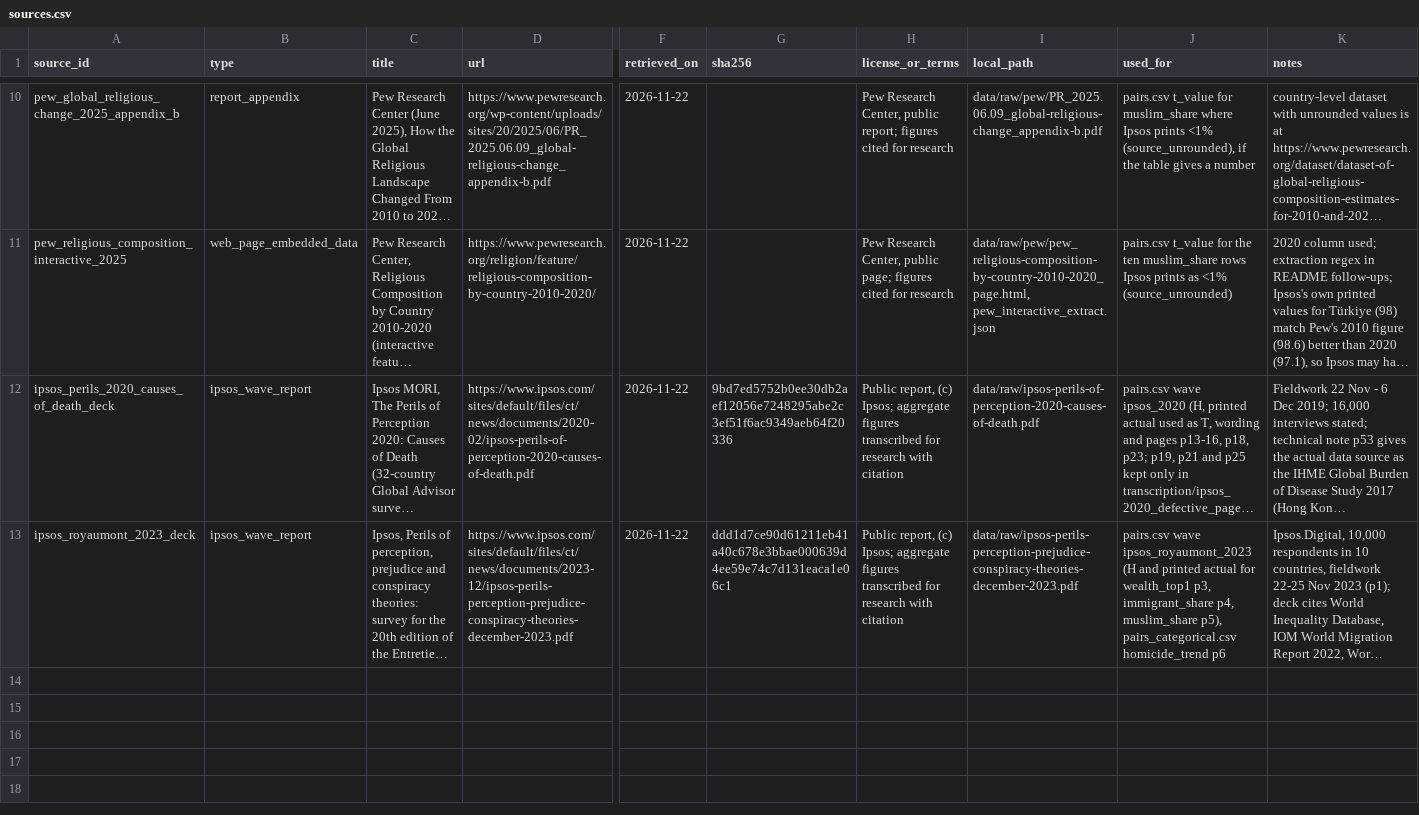
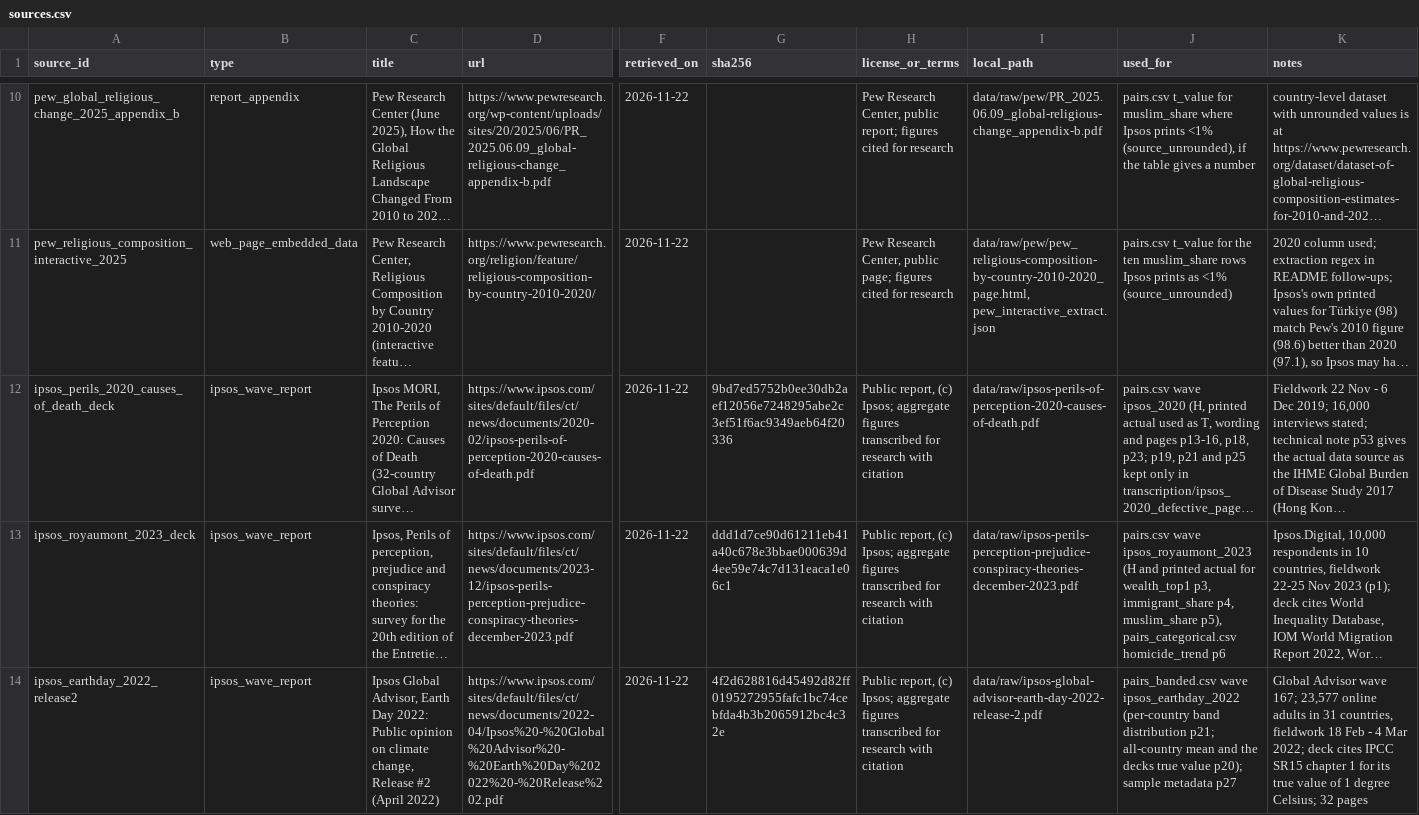
Before and after one commit to tanya-bas/misperception-bench, a CSV file: data/sources.csv, drawn as a sheet; only a part is shown, gaps mark what is left out; long unchanged cells end in …; rows hold the shown columns only; the diff names each change by its address in the sheet, - before the commit and + after, or states it on an @@ line.

```diff
--- a/data/sources.csv
+++ b/data/sources.csv
+row 14: ipsos_earthday_2022_release2 | ipsos_wave_report | Ipsos Global Advisor, Earth Day 2022: Public opinion on climate change, Release #2 (April 2022) | https://www.ipsos.com/sites/default/files/ct/news/documents/2022-04/Ipsos%20-%20Global%20Advisor%20-%20Earth%20Day%202022%20-%20Release%202.pdf | 2026-11-22 | 4f2d628816d45492d82ff0195272955fafc1bc74cebfda4b3b2065912bc4c32e | Public report, (c) Ipsos; aggregate figures transcribed for research with citation | data/raw/ipsos-global-advisor-earth-day-2022-release-2.pdf | pairs_banded.csv wave ipsos_earthday_2022 (per-country band distribution p21; all-country mean and the decks true value p20); sample metadata p27 | Global Advisor wave 167; 23,577 online adults in 31 countries, fieldwork 18 Feb - 4 Mar 2022; deck cites IPCC SR15 chapter 1 for its true value of 1 degree Celsius; 32 pages
```
Also changed, not shown: data/countries.csv, 8 other files.
